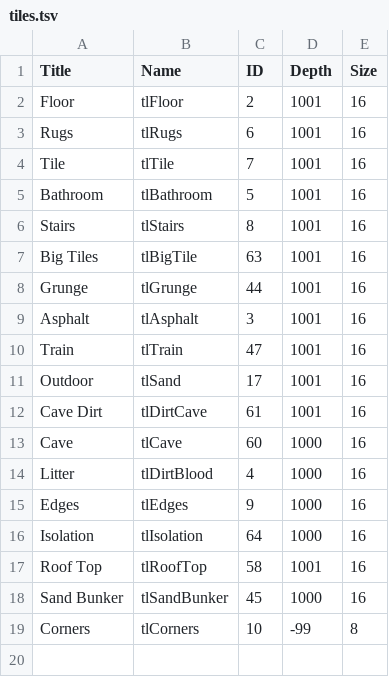
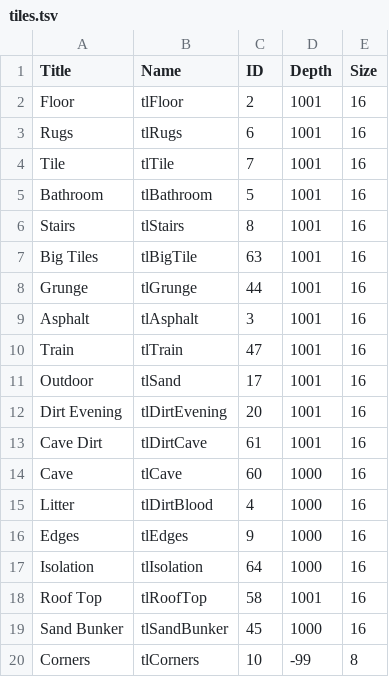
Before and after one commit to BabuinRiga/Worst-HLM-Editor, a TSV file: resources/tables/tiles.tsv, drawn as a sheet; the diff names each change by its address in the sheet, - before the commit and + after, or states it on an @@ line.

```diff
--- a/resources/tables/tiles.tsv
+++ b/resources/tables/tiles.tsv
+row 12: Dirt Evening | tlDirtEvening | 20 | 1001 | 16
```
Also changed, not shown: 3 other files.
